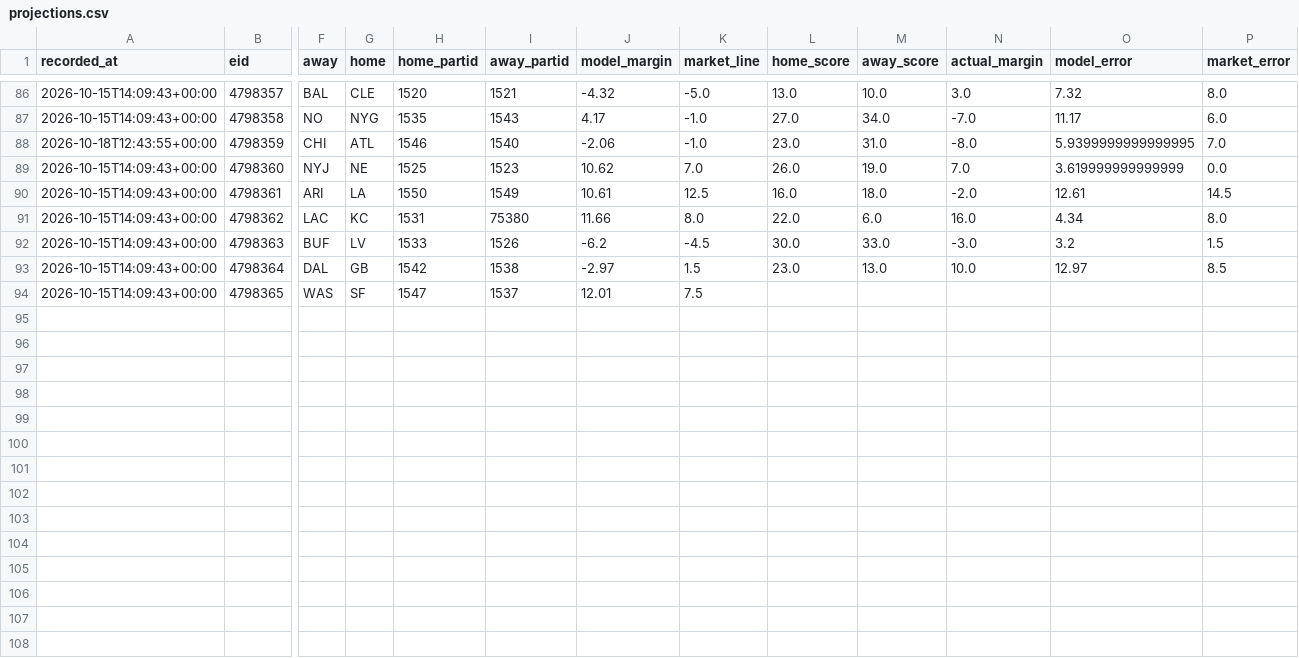
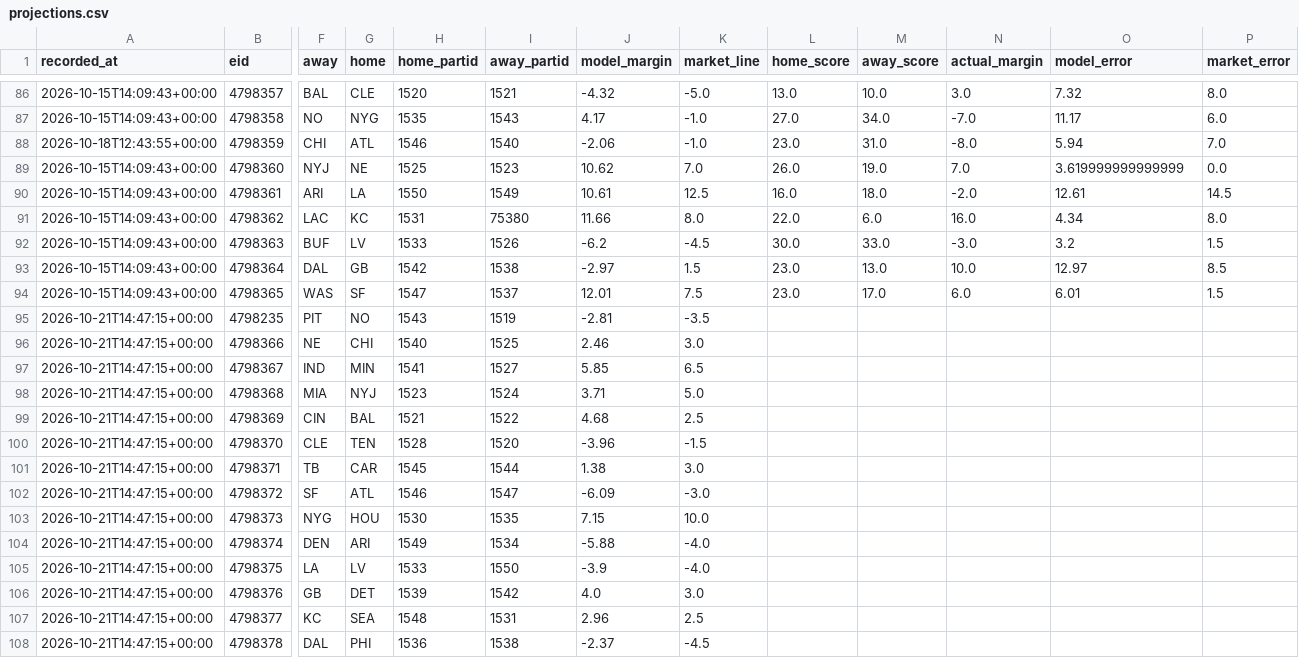
Before and after one commit to locodelamatacoco/sports-app1.1, a CSV file: model/output/projections.csv, drawn as a sheet; only a part is shown, gaps mark what is left out; rows hold the shown columns only; the diff names each change by its address in the sheet, - before the commit and + after, or states it on an @@ line.

```diff
--- a/model/output/projections.csv
+++ b/model/output/projections.csv
-O88 (model_error): 5.9399999999999995
+O88 (model_error): 5.94
-L94 (home_score): (empty)
+L94 (home_score): 23.0
-M94 (away_score): (empty)
+M94 (away_score): 17.0
-N94 (actual_margin): (empty)
+N94 (actual_margin): 6.0
-O94 (model_error): (empty)
+O94 (model_error): 6.01
-P94 (market_error): (empty)
+P94 (market_error): 1.5
+row 95: 2026-10-21T14:47:15+00:00 | 4798235 | PIT | NO | 1543 | 1519 | -2.81 | -3.5
+row 96: 2026-10-21T14:47:15+00:00 | 4798366 | NE | CHI | 1540 | 1525 | 2.46 | 3.0
+row 97: 2026-10-21T14:47:15+00:00 | 4798367 | IND | MIN | 1541 | 1527 | 5.85 | 6.5
+row 98: 2026-10-21T14:47:15+00:00 | 4798368 | MIA | NYJ | 1523 | 1524 | 3.71 | 5.0
+row 99: 2026-10-21T14:47:15+00:00 | 4798369 | CIN | BAL | 1521 | 1522 | 4.68 | 2.5
+row 100: 2026-10-21T14:47:15+00:00 | 4798370 | CLE | TEN | 1528 | 1520 | -3.96 | -1.5
+row 101: 2026-10-21T14:47:15+00:00 | 4798371 | TB | CAR | 1545 | 1544 | 1.38 | 3.0
+row 102: 2026-10-21T14:47:15+00:00 | 4798372 | SF | ATL | 1546 | 1547 | -6.09 | -3.0
+row 103: 2026-10-21T14:47:15+00:00 | 4798373 | NYG | HOU | 1530 | 1535 | 7.15 | 10.0
+row 104: 2026-10-21T14:47:15+00:00 | 4798374 | DEN | ARI | 1549 | 1534 | -5.88 | -4.0
+row 105: 2026-10-21T14:47:15+00:00 | 4798375 | LA | LV | 1533 | 1550 | -3.9 | -4.0
+row 106: 2026-10-21T14:47:15+00:00 | 4798376 | GB | DET | 1539 | 1542 | 4.0 | 3.0
+row 107: 2026-10-21T14:47:15+00:00 | 4798377 | KC | SEA | 1548 | 1531 | 2.96 | 2.5
+row 108: 2026-10-21T14:47:15+00:00 | 4798378 | DAL | PHI | 1536 | 1538 | -2.37 | -4.5
```
Also changed, not shown: model/output/ledger.csv, 1 other file.
